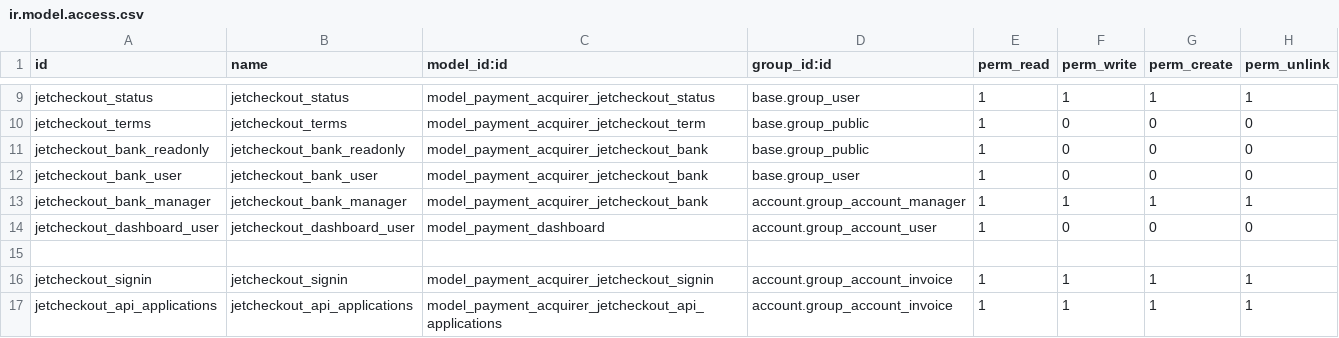
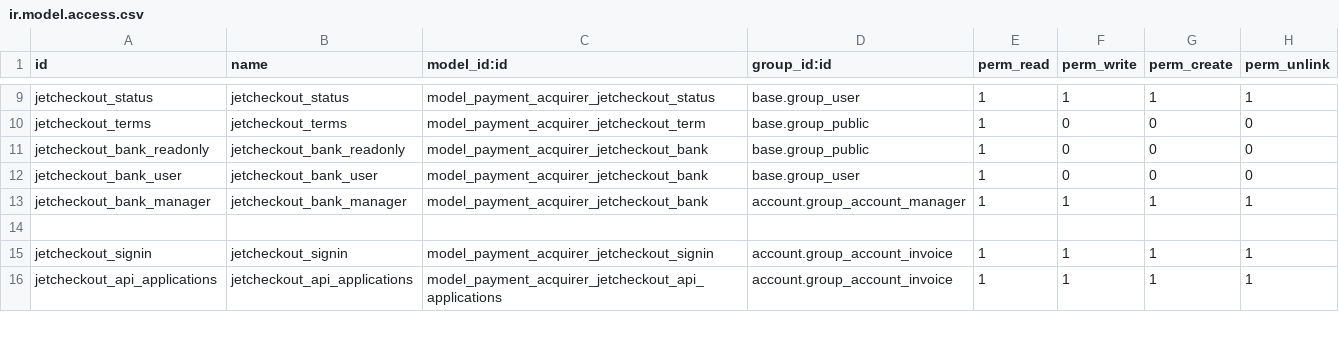
Before and after one commit to projetgrup/payment-service, a CSV file: payment_jetcheckout/security/ir.model.access.csv, drawn as a sheet; only a part is shown, gaps mark what is left out.

```diff
--- a/payment_jetcheckout/security/ir.model.access.csv
+++ b/payment_jetcheckout/security/ir.model.access.csv
@@ -13,3 +13,2 @@ jetcheckout_bank_user,jetcheckout_bank_user,model_payment_acquirer_jetcheckout_b
 jetcheckout_bank_manager,jetcheckout_bank_manager,model_payment_acquirer_jetcheckout_bank,account.group_account_manager,1,1,1,1
-jetcheckout_dashboard_user,jetcheckout_dashboard_user,model_payment_dashboard,account.group_account_user,1,0,0,0
 
```
Also changed, not shown: payment_jetcheckout_system/security/ir.model.access.csv, 21 other files.
